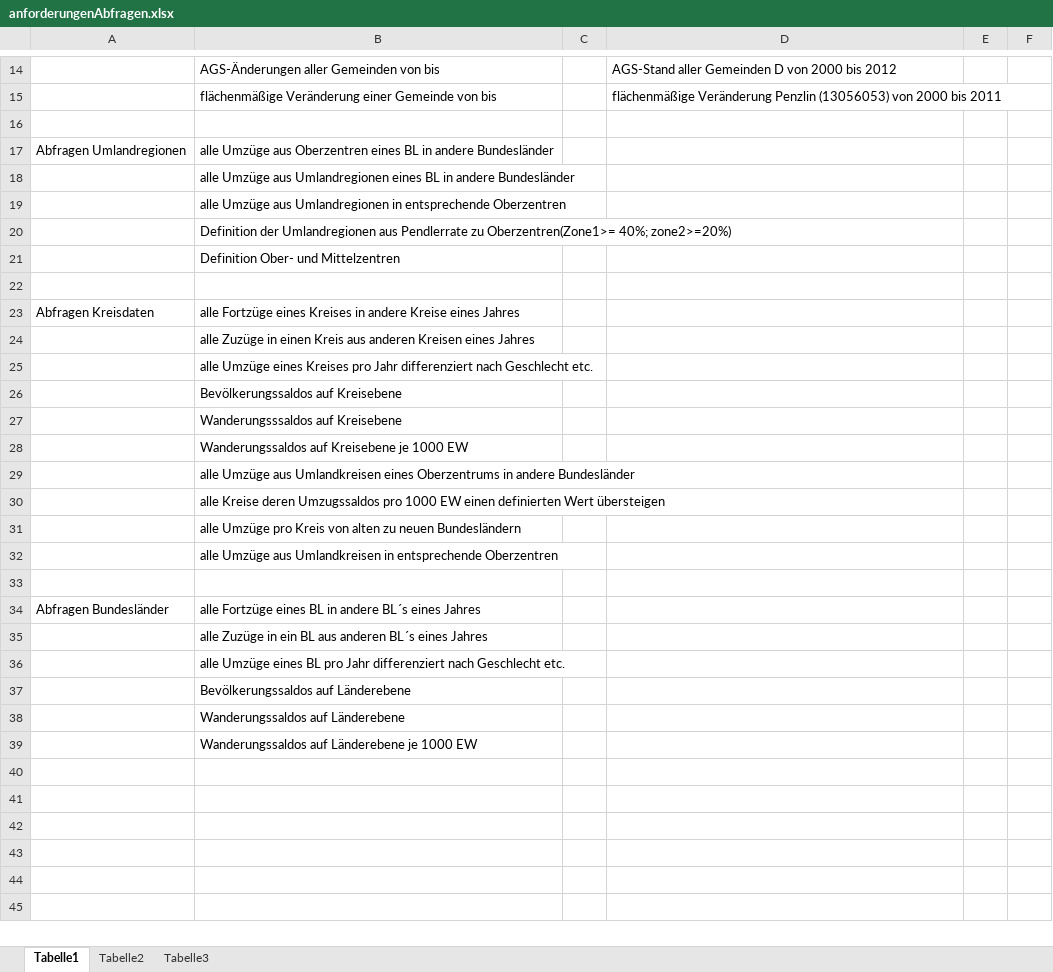
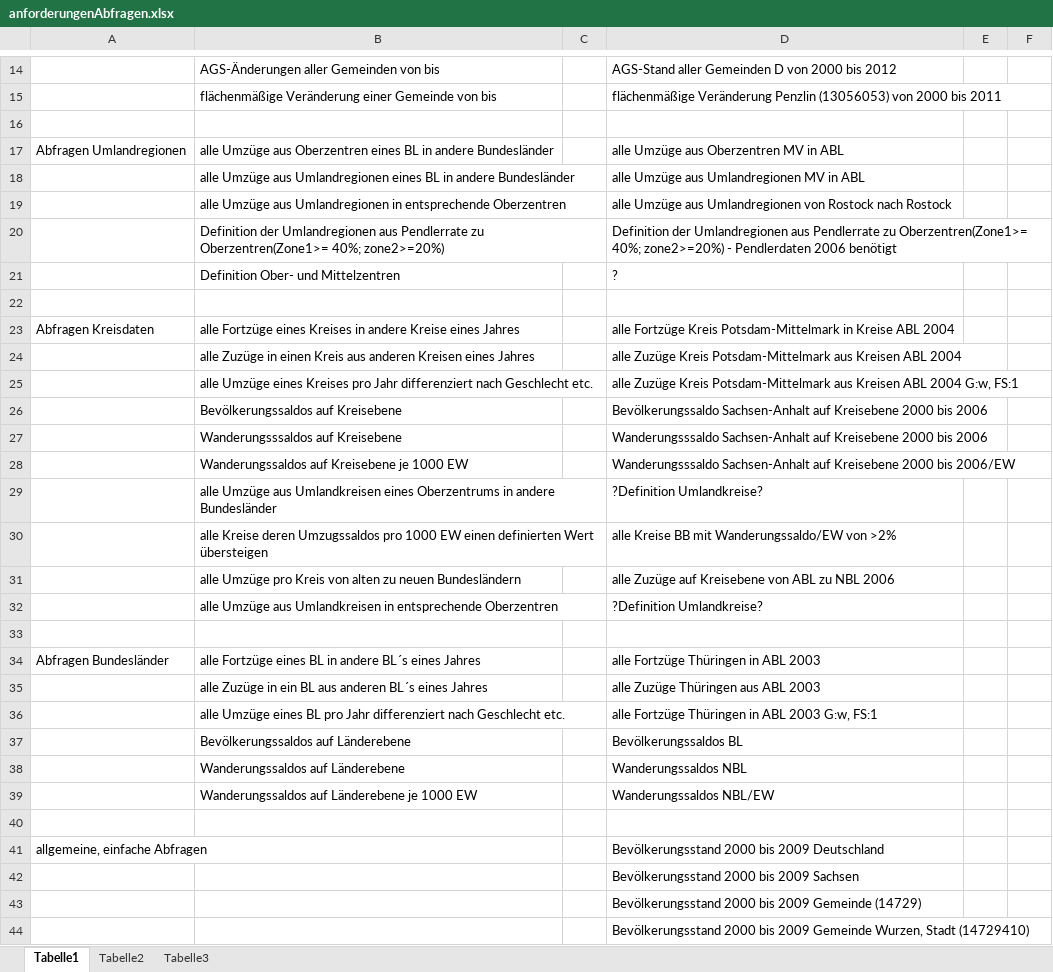
Before and after one commit to ifl-geovis/her-fort, an Excel workbook: doc/anforderungenAbfragen.xlsx, sheet Tabelle1, drawn as a sheet; only a part is shown, gaps mark what is left out; values as stored, in another font and other column widths than the file's, no borders; the diff covers the shown part only; the diff names each change by its address in the sheet, - before the commit and + after, or states it on an @@ line.

```diff
--- a/doc/anforderungenAbfragen.xlsx (sheet Tabelle1)
+++ b/doc/anforderungenAbfragen.xlsx (sheet Tabelle1)
-D17: (empty)
+D17: alle Umzüge aus Oberzentren MV in ABL
-D18: (empty)
+D18: alle Umzüge aus Umlandregionen MV in ABL
-D19: (empty)
+D19: alle Umzüge aus Umlandregionen von Rostock nach Rostock
-D20: (empty)
+D20: Definition der Umlandregionen aus Pendlerrate zu Oberzentren(Zone1>= 40%; zone2>=20%) - Pendlerdaten 2006 benötigt
-D21: (empty)
+D21: ?
-D23: (empty)
+D23: alle Fortzüge Kreis Potsdam-Mittelmark in Kreise ABL 2004
-D24: (empty)
+D24: alle Zuzüge Kreis Potsdam-Mittelmark aus Kreisen ABL 2004
-D25: (empty)
+D25: alle Zuzüge Kreis Potsdam-Mittelmark aus Kreisen ABL 2004 G:w, FS:1
-D26: (empty)
+D26: Bevölkerungssaldo Sachsen-Anhalt auf Kreisebene 2000 bis 2006
-D27: (empty)
+D27: Wanderungsssaldo Sachsen-Anhalt auf Kreisebene 2000 bis 2006
-D28: (empty)
+D28: Wanderungsssaldo Sachsen-Anhalt auf Kreisebene 2000 bis 2006/EW
-D29: (empty)
+D29: ?Definition Umlandkreise?
-D30: (empty)
+D30: alle Kreise BB mit Wanderungssaldo/EW von >2%
-D31: (empty)
+D31: alle Zuzüge auf Kreisebene von ABL zu NBL 2006
-D32: (empty)
+D32: ?Definition Umlandkreise?
-D34: (empty)
+D34: alle Fortzüge Thüringen in ABL 2003
-D35: (empty)
+D35: alle Zuzüge Thüringen aus ABL 2003
-D36: (empty)
+D36: alle Fortzüge Thüringen in ABL 2003 G:w, FS:1
-D37: (empty)
+D37: Bevölkerungssaldos BL
-D38: (empty)
+D38: Wanderungssaldos NBL
-D39: (empty)
+D39: Wanderungssaldos NBL/EW
+row 40: (empty)
+row 41: allgemeine, einfache Abfragen |  |  | Bevölkerungsstand 2000 bis 2009 Deutschland
+row 42:  |  |  | Bevölkerungsstand 2000 bis 2009 Sachsen
+row 43:  |  |  | Bevölkerungsstand 2000 bis 2009 Gemeinde (14729)
+row 44:  |  |  | Bevölkerungsstand 2000 bis 2009 Gemeinde Wurzen, Stadt (14729410)
```
Also changed, not shown: 4 added rows elsewhere in this sheet, 5 other files.
